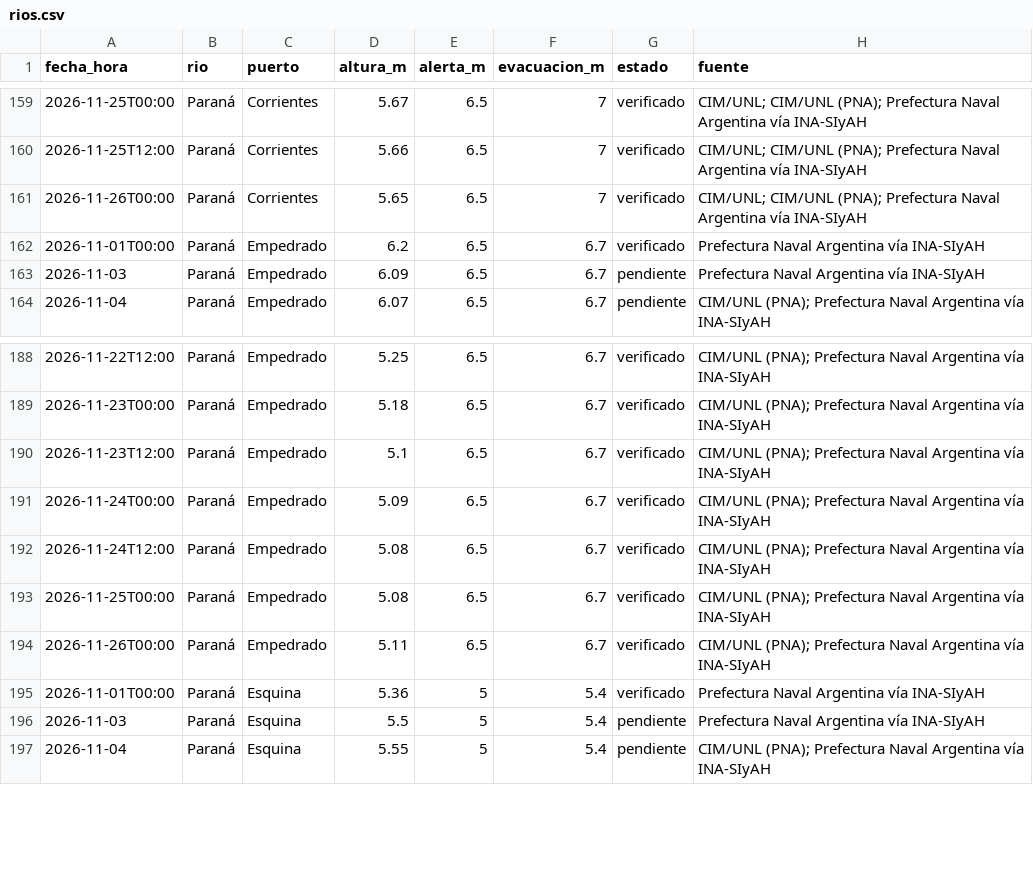
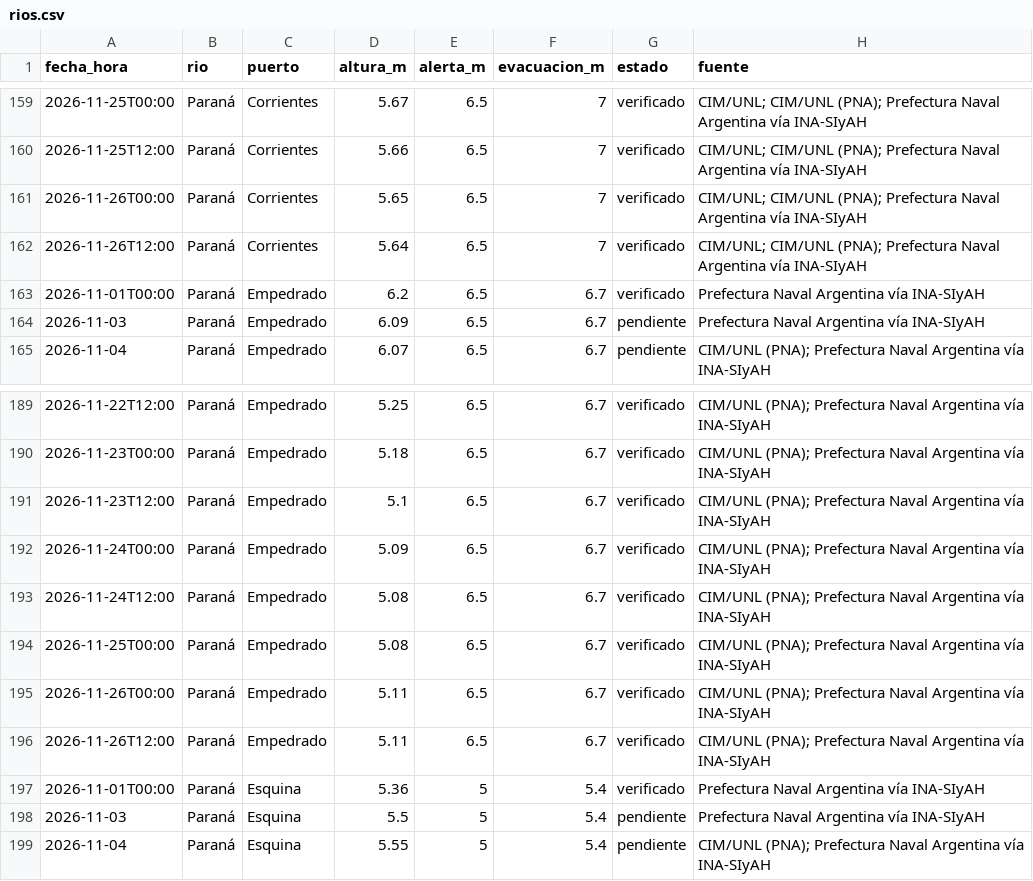
Before and after one commit to tablerocorrientes/tablerocorrientes.github.io, a CSV file: data/registro/rios.csv, drawn as a sheet; only a part is shown, gaps mark what is left out.

```diff
--- a/data/registro/rios.csv
+++ b/data/registro/rios.csv
@@ -161,2 +161,3 @@ fecha_hora,rio,puerto,altura_m,alerta_m,evacuacion_m,estado,fuente
 2026-11-26T00:00,Paraná,Corrientes,5.65,6.5,7,verificado,CIM/UNL; CIM/UNL (PNA); Prefectura Naval Argentina vía INA-SIyAH
+2026-11-26T12:00,Paraná,Corrientes,5.64,6.5,7,verificado,CIM/UNL; CIM/UNL (PNA); Prefectura Naval Argentina vía INA-SIyAH
 2026-11-01T00:00,Paraná,Empedrado,6.2,6.5,6.7,verificado,Prefectura Naval Argentina vía INA-SIyAH
@@ -194,2 +195,3 @@ fecha_hora,rio,puerto,altura_m,alerta_m,evacuacion_m,estado,fuente
 2026-11-26T00:00,Paraná,Empedrado,5.11,6.5,6.7,verificado,CIM/UNL (PNA); Prefectura Naval Argentina vía INA-SIyAH
+2026-11-26T12:00,Paraná,Empedrado,5.11,6.5,6.7,verificado,CIM/UNL (PNA); Prefectura Naval Argentina vía INA-SIyAH
 2026-11-01T00:00,Paraná,Esquina,5.36,5,5.4,verificado,Prefectura Naval Argentina vía INA-SIyAH
```
Also changed, not shown: data/registro/pronostico_lluvia_dia.csv, data/registro/pronostico_lluvia_horaria_capital.csv, 29 other files.
